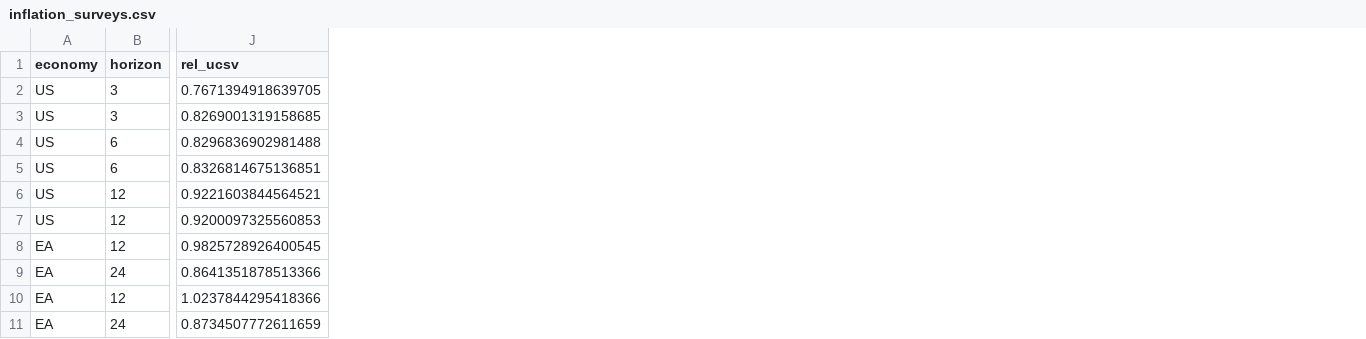
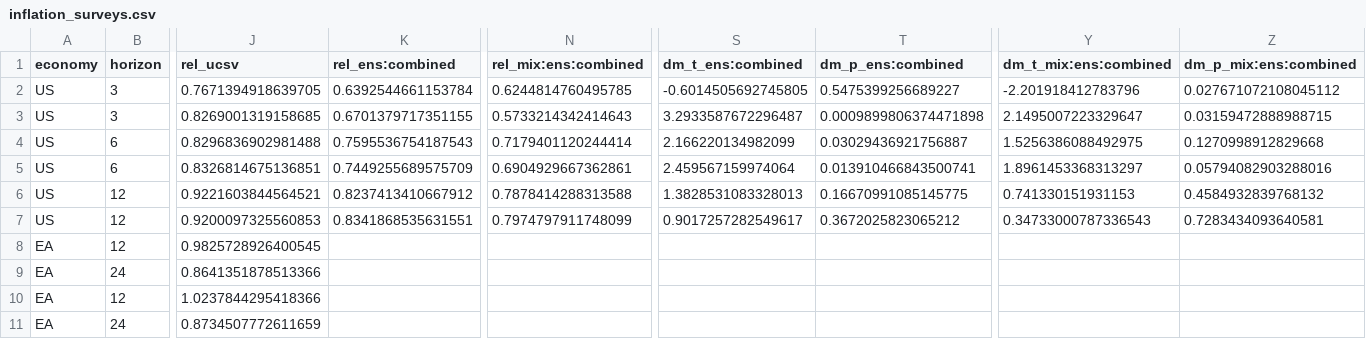
Before and after one commit to alperdroid/bondpredictor, a CSV file: docs/inflation_surveys.csv, drawn as a sheet; only a part is shown, gaps mark what is left out; the diff names each change by its address in the sheet, - before the commit and + after, or states it on an @@ line.

```diff
--- a/docs/inflation_surveys.csv
+++ b/docs/inflation_surveys.csv
+column K (rel_ens:combined), rows 2-7: 0.6392544661153784 | 0.6701379717351155 | 0.7595536754187543 | 0.7449255689575709 | 0.8237413410667912 | 0.8341868535631551
+column N (rel_mix:ens:combined), rows 2-7: 0.6244814760495785 | 0.5733214342414643 | 0.7179401120244414 | 0.6904929667362861 | 0.7878414288313588 | 0.7974797911748099
+column S (dm_t_ens:combined), rows 2-7: -0.6014505692745805 | 3.2933587672296487 | 2.166220134982099 | 2.459567159974064 | 1.3828531083328013 | 0.9017257282549617
+column T (dm_p_ens:combined), rows 2-7: 0.5475399256689227 | 0.0009899806374471898 | 0.03029436921756887 | 0.013910466843500741 | 0.16670991085145775 | 0.3672025823065212
+column Y (dm_t_mix:ens:combined), rows 2-7: -2.201918412783796 | 2.1495007223329647 | 1.5256386088492975 | 1.8961453368313297 | 0.741330151931153 | 0.34733000787336543
+column Z (dm_p_mix:ens:combined), rows 2-7: 0.027671072108045112 | 0.03159472888988715 | 0.1270998912829668 | 0.05794082903288016 | 0.4584932839768132 | 0.7283434093640581
```
Also changed, not shown: docs/inflation_report.csv, 19 other files.
